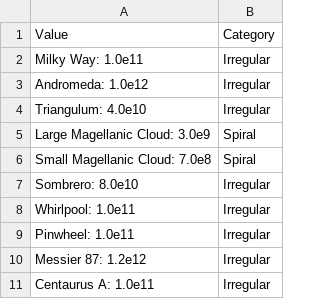
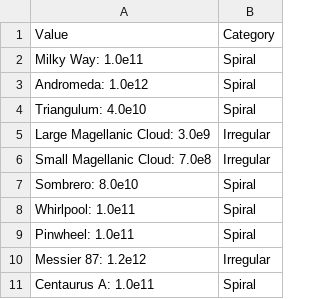
Before and after one commit to martina-pauer/clasify, a CSV file: data/galaxy/galactical_merging.csv, drawn as a sheet.

```diff
--- a/data/galaxy/galactical_merging.csv
+++ b/data/galaxy/galactical_merging.csv
@@ -1,11 +1,11 @@
 Value,Category
-Milky Way: 1.0e11,Irregular
-Andromeda: 1.0e12,Irregular
-Triangulum: 4.0e10,Irregular
-Large Magellanic Cloud: 3.0e9,Spiral
-Small Magellanic Cloud: 7.0e8,Spiral
-Sombrero: 8.0e10,Irregular
-Whirlpool: 1.0e11,Irregular
-Pinwheel: 1.0e11,Irregular
+Milky Way: 1.0e11,Spiral
+Andromeda: 1.0e12,Spiral
+Triangulum: 4.0e10,Spiral
+Large Magellanic Cloud: 3.0e9,Irregular
+Small Magellanic Cloud: 7.0e8,Irregular
+Sombrero: 8.0e10,Spiral
+Whirlpool: 1.0e11,Spiral
+Pinwheel: 1.0e11,Spiral
 Messier 87: 1.2e12,Irregular
-Centaurus A: 1.0e11,Irregular
+Centaurus A: 1.0e11,Spiral
```
Also changed, not shown: 1 other file.
